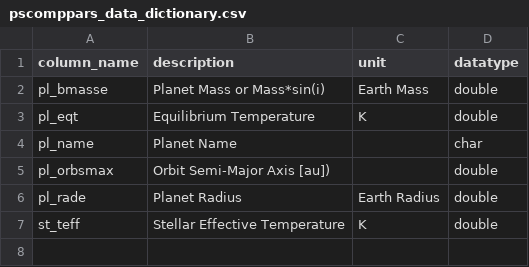
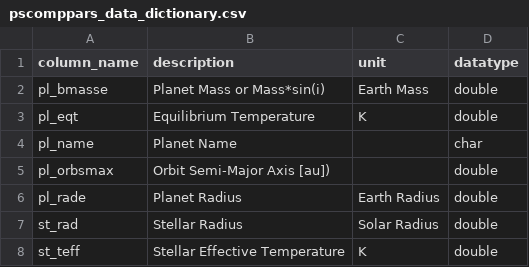
Before and after one commit to Radhiyasyed/Exora, a CSV file: backend/docs/pscomppars_data_dictionary.csv, drawn as a sheet; the diff names each change by its address in the sheet, - before the commit and + after, or states it on an @@ line.

```diff
--- a/backend/docs/pscomppars_data_dictionary.csv
+++ b/backend/docs/pscomppars_data_dictionary.csv
+row 7: st_rad | Stellar Radius | Solar Radius | double
```
Also changed, not shown: backend/data/processed/pscomppars_clean_with_hi.csv, backend/data/raw/pscomppars_sample.csv, 18 other files.
